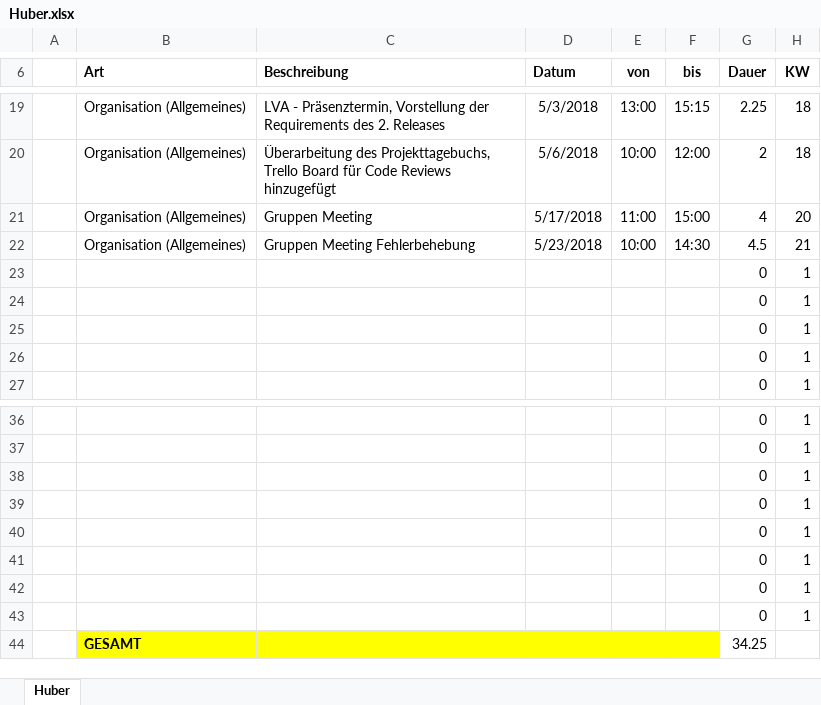
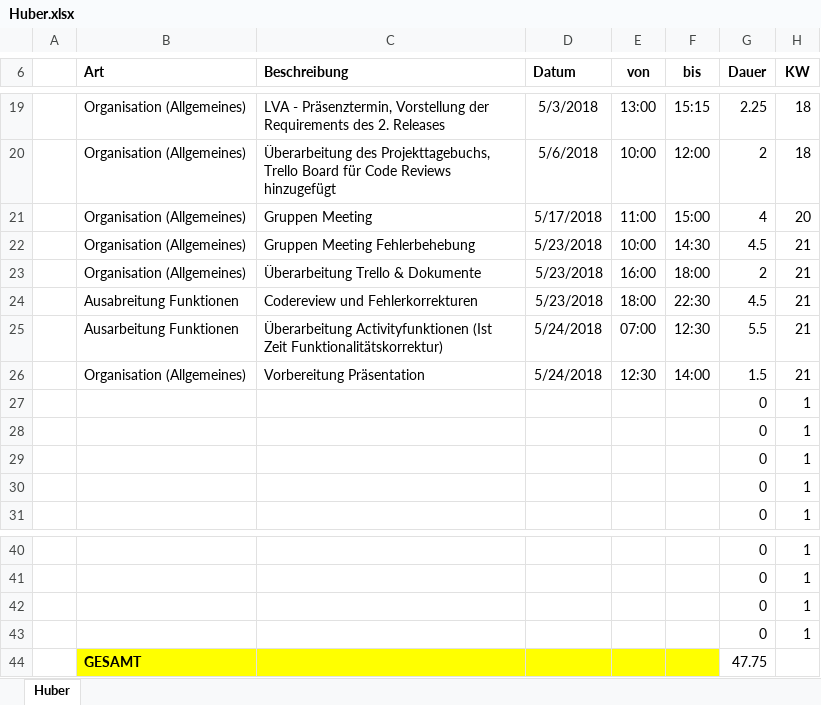
Before and after one commit to ateuchtmann/259035_SoftEngPR, an Excel workbook: Dokumente/Zeiterfassung/Huber.xlsx, sheet Huber, drawn as a sheet; only a part is shown, gaps mark what is left out; values as stored, in another font and other column widths than the file's, no borders; table styles not drawn; removed rows and columns are numbered as before the commit, all else as after; the diff names each change by its address in the sheet, - before the commit and + after, or states it on an @@ line.

```diff
--- a/Dokumente/Zeiterfassung/Huber.xlsx (sheet Huber)
+++ b/Dokumente/Zeiterfassung/Huber.xlsx (sheet Huber)
+row 23:  | Organisation (Allgemeines) | Überarbeitung Trello & Dokumente | 5/23/2018 | 16:00 | 18:00 | 2 | 21
+row 24:  | Ausabreitung Funktionen | Codereview und Fehlerkorrekturen | 5/23/2018 | 18:00 | 22:30 | 4.5 | 21
+row 25:  | Ausarbeitung Funktionen | Überarbeitung Activityfunktionen (Ist Zeit Funktionalitätskorrektur) | 5/24/2018 | 07:00 | 12:30 | 5.5 | 21
+row 26:  | Organisation (Allgemeines) | Vorbereitung Präsentation | 5/24/2018 | 12:30 | 14:00 | 1.5 | 21
-row 40:  |  |  |  |  |  | 0 | 1
-row 41:  |  |  |  |  |  | 0 | 1
-row 42:  |  |  |  |  |  | 0 | 1
-row 43:  |  |  |  |  |  | 0 | 1
-G44 (Dauer): 34.25
+G44 (Dauer): 47.75
```
Also changed, not shown: Dokumente/Zeiterfassung/Aistleithner.xlsx, Dokumente/Zeiterfassung/Dusanic.xlsx, 3 other files.
